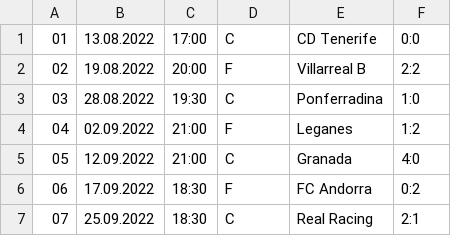
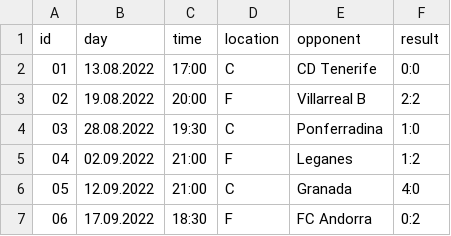
Before and after one commit to acaceres81/PythonFiles, a CSV file: eibar.csv, drawn as a sheet; only a part is shown; the shorter side is filled out with more unchanged rows.

```diff
--- a/eibar.csv
+++ b/eibar.csv
@@ -1 +1,2 @@
+id, day, time, location, opponent, result
 01,13.08.2022,17:00,C,CD Tenerife,0:0
```
Also changed, not shown: 1 other file.
